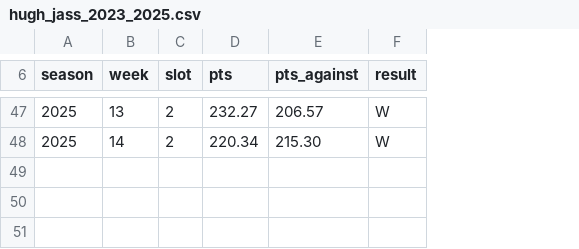
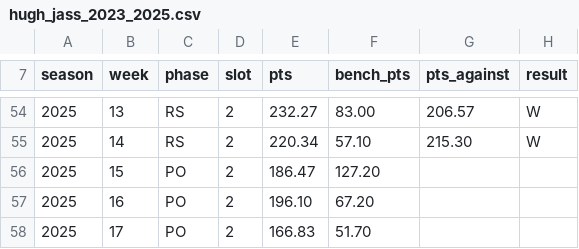
Before and after one commit to frest2101/bwg-fantasy, a CSV file: data/history/hugh_jass_2023_2025.csv, drawn as a sheet; only a part is shown, gaps mark what is left out; the diff covers the shown part only; the diff names each change by its address in the sheet, - before the commit and + after, or states it on an @@ line.

```diff
--- a/data/history/hugh_jass_2023_2025.csv
+++ b/data/history/hugh_jass_2023_2025.csv
+column C (phase), rows 54-55: RS | RS
+column F (bench_pts), rows 54-55: 83.00 | 57.10
+row 56: 2025 | 15 | PO | 2 | 186.47 | 127.20
+row 57: 2025 | 16 | PO | 2 | 196.10 | 67.20
+row 58: 2025 | 17 | PO | 2 | 166.83 | 51.70
```
Also changed, not shown: 12 added rows and 5 removed rows elsewhere in this file, data/history/matchups_hist.csv, 14 other files.
